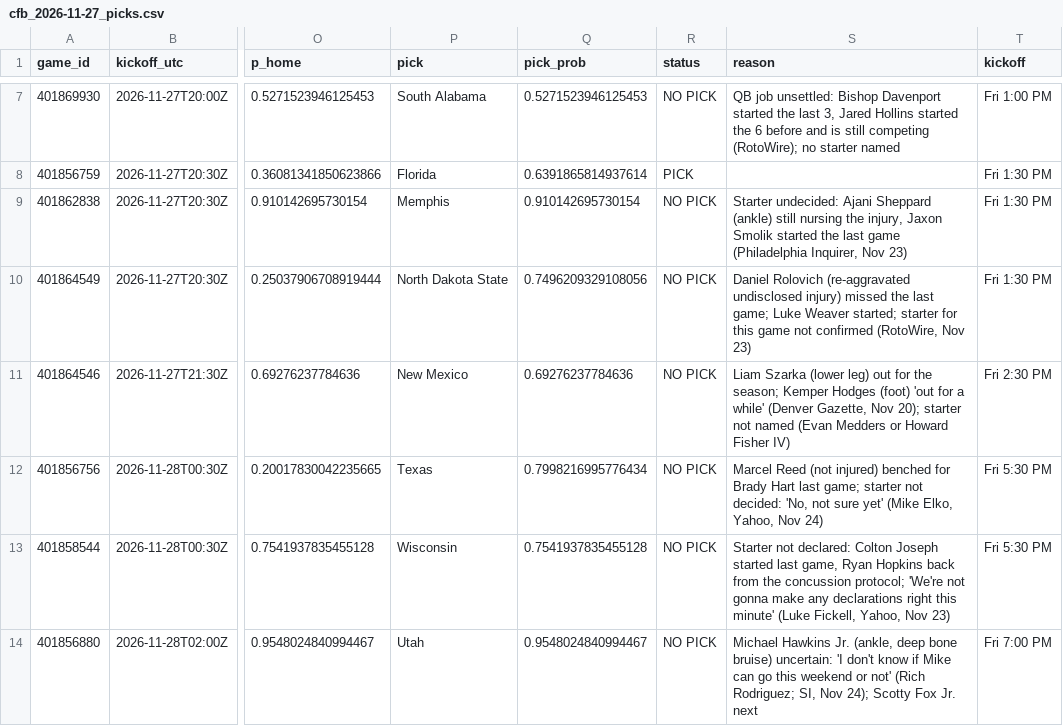
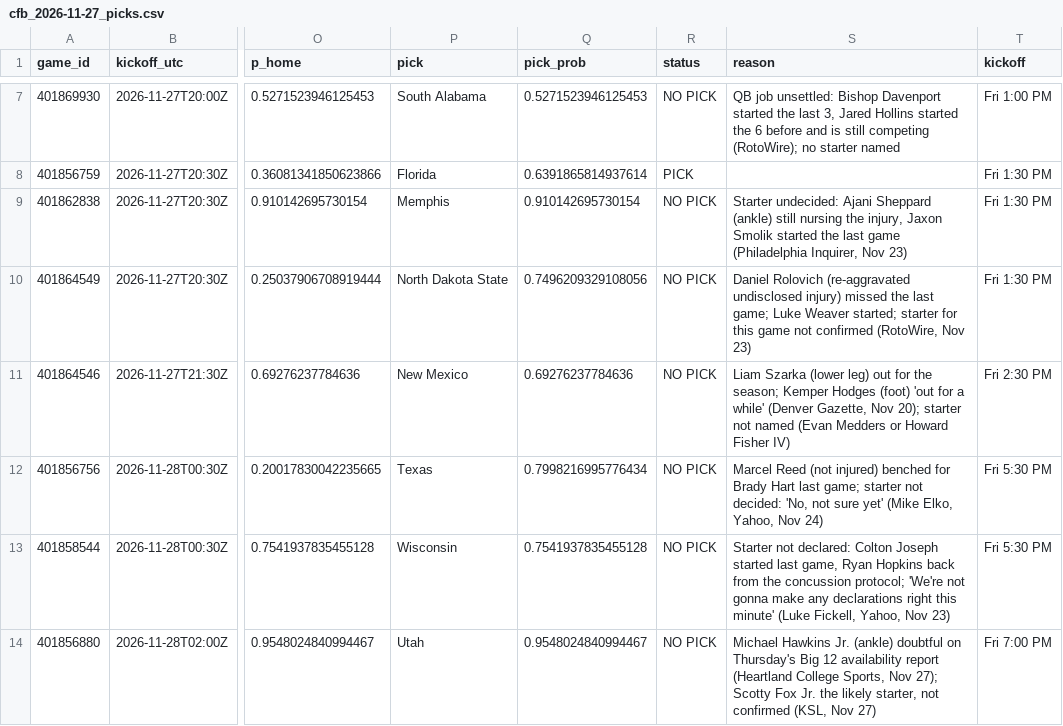
Before and after one commit to stardust1327/sports-engines, a CSV file: results/cfb_2026-11-27_picks.csv, drawn as a sheet; only a part is shown, gaps mark what is left out; the diff names each change by its address in the sheet, - before the commit and + after, or states it on an @@ line.

```diff
--- a/results/cfb_2026-11-27_picks.csv
+++ b/results/cfb_2026-11-27_picks.csv
-S14 (reason): …Hawkins Jr. (ankle, deep bone bruise) uncertain: 'I don't know if Mike can go this weekend or not' (Rich Rodriguez; SI, Nov 24); Scotty Fox Jr. next
+S14 (reason): …Hawkins Jr. (ankle) doubtful on Thursday's Big 12 availability report (Heartland College Sports, Nov 27); Scotty Fox Jr. the likely starter, not confirmed (KSL, Nov 27)
```
Also changed, not shown: results/nfl_cfbmethod_2026_week12_picks.csv, results/prompt_cfb_2026-11-27_picks.csv, 3 other files.
